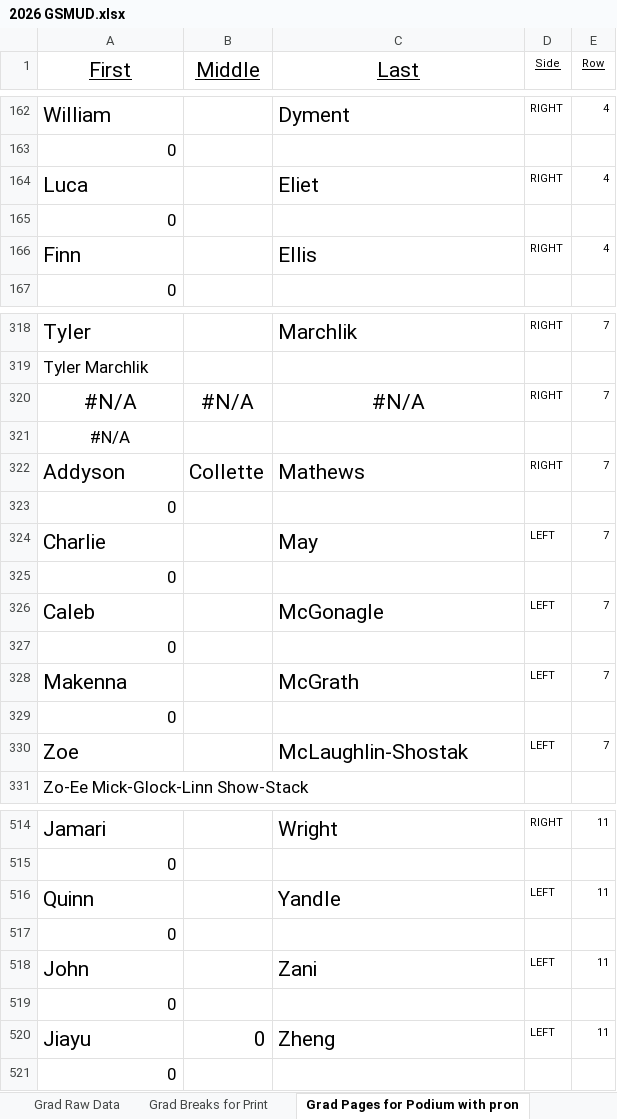
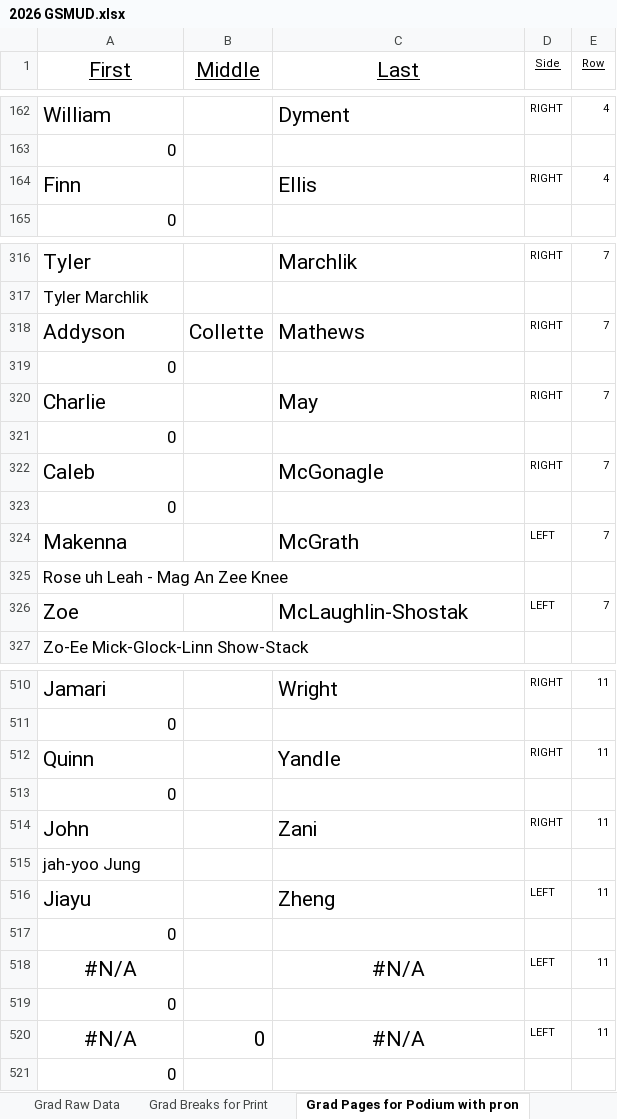
Before and after one commit to ChuckStrout/2026-Grad, an Excel workbook: data/2026 GSMUD.xlsx, sheet Grad Pages for Podium with pron, drawn as a sheet; only a part is shown, gaps mark what is left out; values as stored, in another font and other column widths than the file's, no borders; removed rows and columns are numbered as before the commit, all else as after; the diff covers the shown part only; the diff names each change by its address in the sheet, - before the commit and + after, or states it on an @@ line.

Commit message:
remove luca

```diff
--- a/data/2026 GSMUD.xlsx (sheet Grad Pages for Podium with pron)
+++ b/data/2026 GSMUD.xlsx (sheet Grad Pages for Podium with pron)
-row 164: Luca |  | Eliet | RIGHT | 4
-row 320: #N/A | #N/A | #N/A | RIGHT | 7
-row 321: #N/A
-D320 (Side): LEFT
+D320 (Side): RIGHT
-D322 (Side): LEFT
+D322 (Side): RIGHT
-row 329: 0
+row 325: Rose uh Leah - Mag An Zee Knee
-D512 (Side): LEFT
+D512 (Side): RIGHT
-D514 (Side): LEFT
+D514 (Side): RIGHT
+row 515: jah-yoo Jung
+row 516: Jiayu |  | Zheng | LEFT | 11
+row 518: #N/A |  | #N/A | LEFT | 11
@@ row 165 moved to row 519: 0 @@
-A520 (First): Jiayu
+A520 (First): #N/A
-A520 alignment: left
+A520 alignment: center
-C520 (Last): Zheng
+C520 (Last): #N/A
-C520 alignment: left
+C520 alignment: center
```
Also changed, not shown: 2 added rows, 2 removed rows, 1 moved row and 33 edited cells elsewhere in this sheet, sheet Grad Raw Data, sheet Names with Seat Code, sheet Grad Breaks for Print, sheet CD Data, sheet Grad Pages for Podium, formulas that keep their value.
